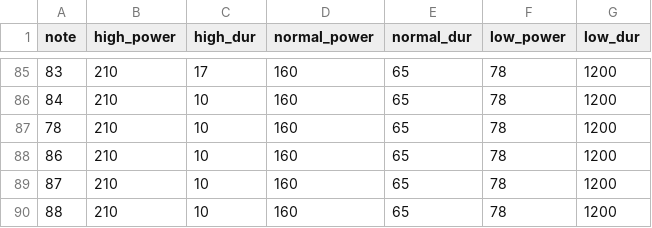
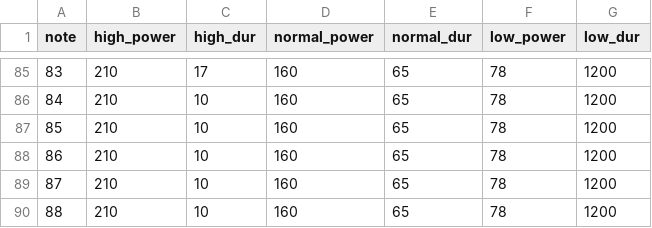
Before and after one commit to ludennis/SPPPv2, a CSV file: profiles/loud.csv, drawn as a sheet; only a part is shown, gaps mark what is left out.

Commit message:
finished generate_high_power()

```diff
--- a/profiles/loud.csv
+++ b/profiles/loud.csv
@@ -86,3 +86,3 @@ note,high_power,high_dur,normal_power,normal_dur,low_power,low_dur
 84,210,10,160,65,78,1200
-78,210,10,160,65,78,1200
+85,210,10,160,65,78,1200
 86,210,10,160,65,78,1200
```
Also changed, not shown: profiles/quiet_no_sus.csv, profiles/quiet_sus.csv, 10 other files.
